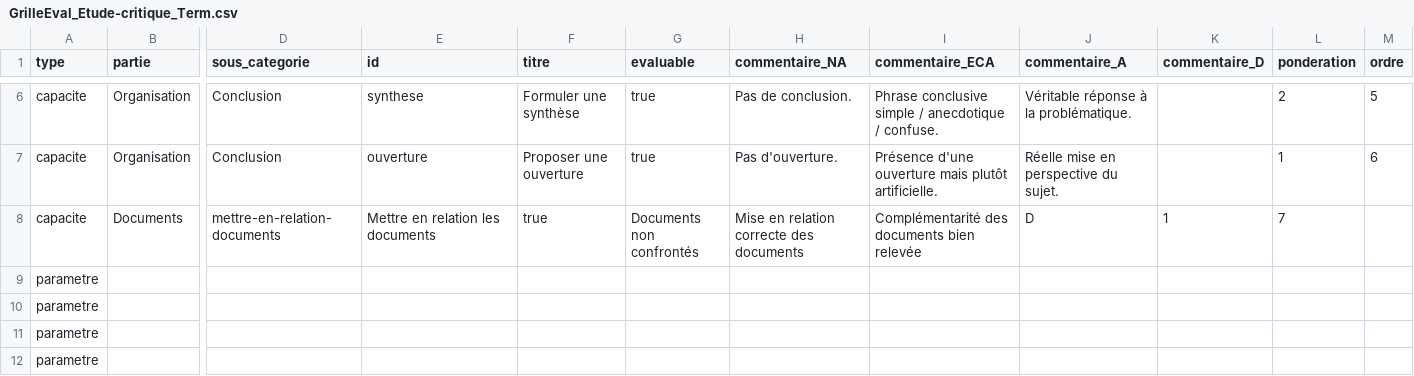
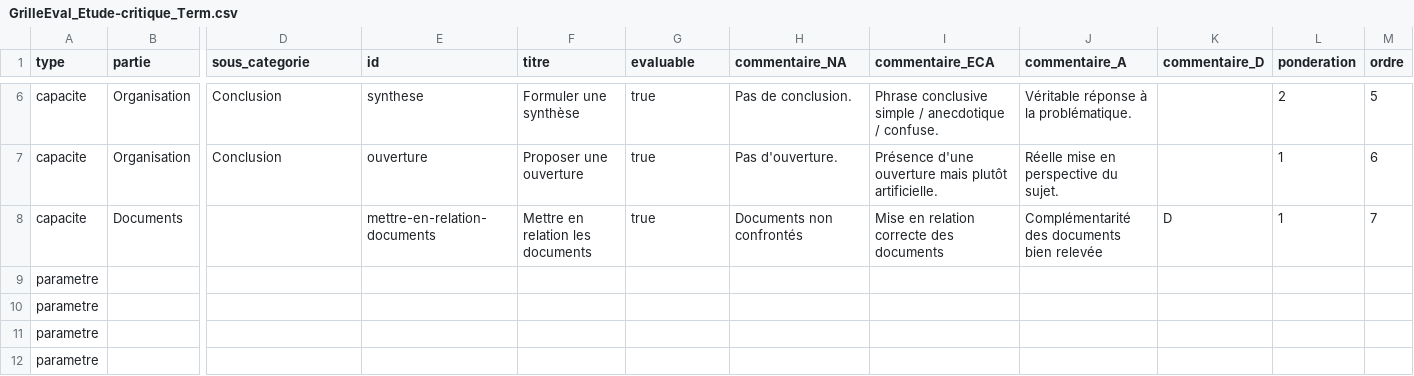
Before and after one commit to tablette-lycee-sr/grilles-evaluation, a CSV file: GrilleEval_Etude-critique_Term.csv, drawn as a sheet; only a part is shown, gaps mark what is left out; the diff names each change by its address in the sheet, - before the commit and + after, or states it on an @@ line.

Commit message:
modif

```diff
--- a/GrilleEval_Etude-critique_Term.csv
+++ b/GrilleEval_Etude-critique_Term.csv
-D8 (sous_categorie): mettre-en-relation-documents
+D8 (sous_categorie): (empty)
-E8 (id): Mettre en relation les documents
+E8 (id): mettre-en-relation-documents
-F8 (titre): true
+F8 (titre): Mettre en relation les documents
-G8 (evaluable): Documents non confrontés
+G8 (evaluable): true
-H8 (commentaire_NA): Mise en relation correcte des documents
+H8 (commentaire_NA): Documents non confrontés
-I8 (commentaire_ECA): Complémentarité des documents bien relevée
+I8 (commentaire_ECA): Mise en relation correcte des documents
-J8 (commentaire_A): D
+J8 (commentaire_A): Complémentarité des documents bien relevée
-K8 (commentaire_D): 1
+K8 (commentaire_D): D
-L8 (ponderation): 7
+L8 (ponderation): 1
-M8 (ordre): (empty)
+M8 (ordre): 7
```
